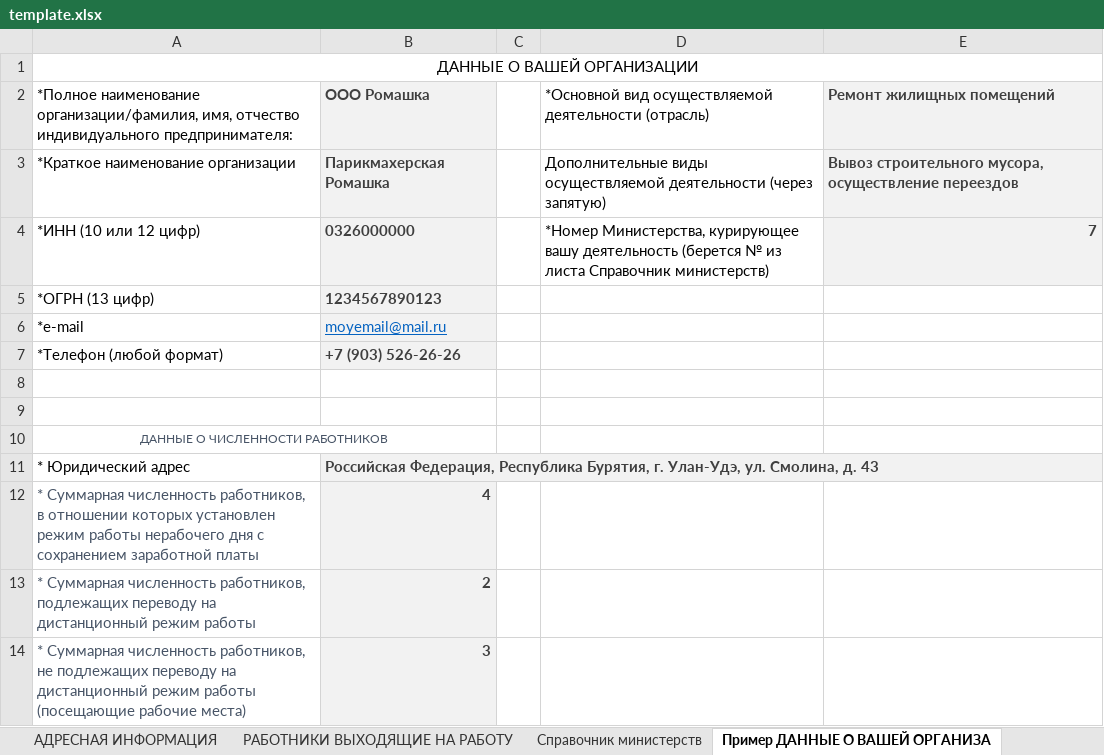
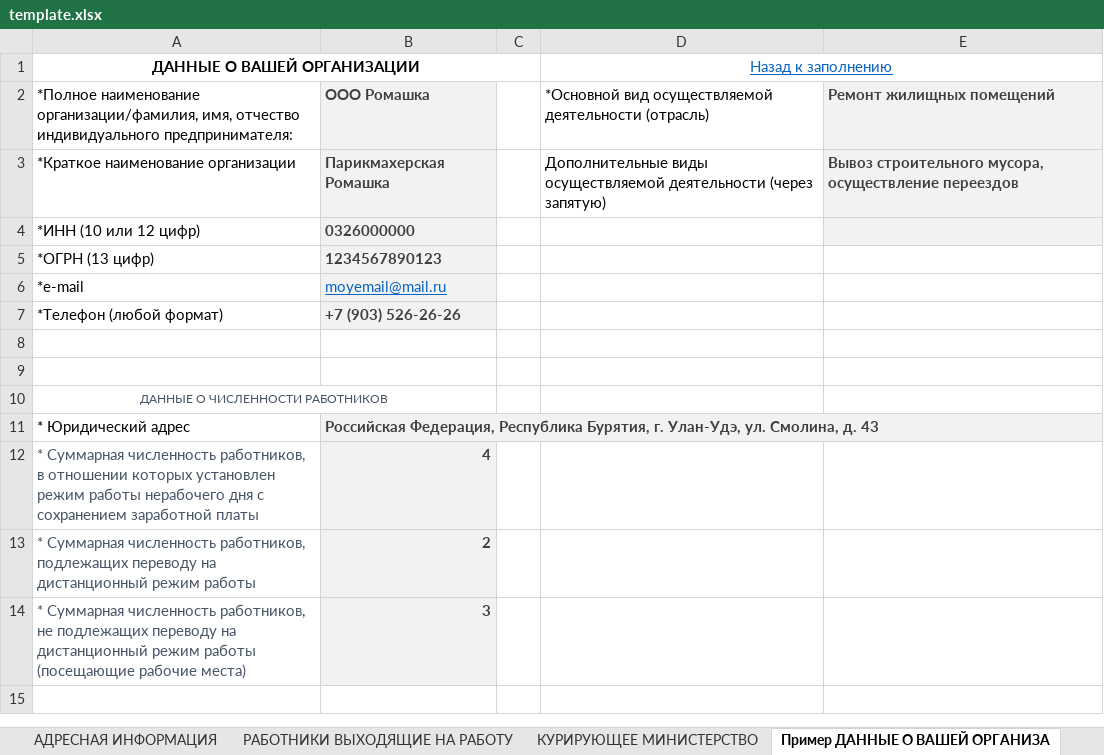
Before and after one commit to sibdigital/addcovid, an Excel workbook: src/main/resources/template.xlsx, sheet Пример ДАННЫЕ О ВАШЕЙ ОРГАНИЗА, drawn as a sheet; values as stored, in another font and other column widths than the file's, no borders; conditional formats not drawn; the diff names each change by its address in the sheet, - before the commit and + after, or states it on an @@ line.

```diff
--- a/src/main/resources/template.xlsx (sheet Пример ДАННЫЕ О ВАШЕЙ ОРГАНИЗА)
+++ b/src/main/resources/template.xlsx (sheet Пример ДАННЫЕ О ВАШЕЙ ОРГАНИЗА)
+sheet tab: КУРИРУЮЩЕЕ МИНИСТЕРСТВО
-A1 bold: off
+A1 bold: on
-A1:E1 merged
+A1:C1 merged
-D1: (empty)
+D1: Назад к заполнению
+D1:E1 merged
-D4 (Назад к заполнению): *Номер Министерства, курирующее вашу деятельность (берется № из листа Справочник министерств)
+D4 (Назад к заполнению): (empty)
-E4: 7
+E4: (empty)
```
Also changed, not shown: sheet ДАННЫЕ О ВАШЕЙ ОРГАНИЗАЦИИ, sheet Пример Курирующее министерство, sheet Пример АДРЕСНАЯ ИНФОРМАЦИЯ, sheet РАБОТНИКИ ВЫХОДЯЩИЕ НА РАБОТУ, sheet Пример РАБОТНИКИ ВЫХОДЯЩИЕ НА Р, sheet АДРЕСНАЯ ИНФОРМАЦИЯ, other sheet tabs, 30 other files.
